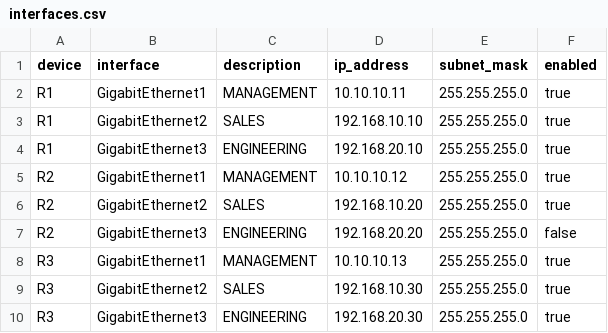
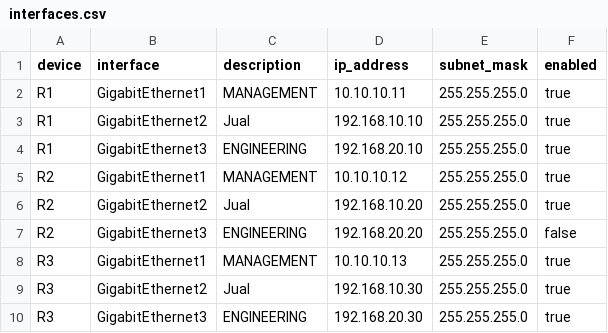
Before and after one commit to Saya211111/lab11, a CSV file: interfaces.csv, drawn as a sheet.

Commit message:
Update interface configuration

```diff
--- a/interfaces.csv
+++ b/interfaces.csv
@@ -2,9 +2,9 @@ device,interface,description,ip_address,subnet_mask,enabled
 R1,GigabitEthernet1,MANAGEMENT,10.10.10.11,255.255.255.0,true
-R1,GigabitEthernet2,SALES,192.168.10.10,255.255.255.0,true
+R1,GigabitEthernet2,Jual,192.168.10.10,255.255.255.0,true
 R1,GigabitEthernet3,ENGINEERING,192.168.20.10,255.255.255.0,true
 R2,GigabitEthernet1,MANAGEMENT,10.10.10.12,255.255.255.0,true
-R2,GigabitEthernet2,SALES,192.168.10.20,255.255.255.0,true
+R2,GigabitEthernet2,Jual,192.168.10.20,255.255.255.0,true
 R2,GigabitEthernet3,ENGINEERING,192.168.20.20,255.255.255.0,false
 R3,GigabitEthernet1,MANAGEMENT,10.10.10.13,255.255.255.0,true
-R3,GigabitEthernet2,SALES,192.168.10.30,255.255.255.0,true
+R3,GigabitEthernet2,Jual,192.168.10.30,255.255.255.0,true
 R3,GigabitEthernet3,ENGINEERING,192.168.20.30,255.255.255.0,true
```
Also changed, not shown: 1 other file.
